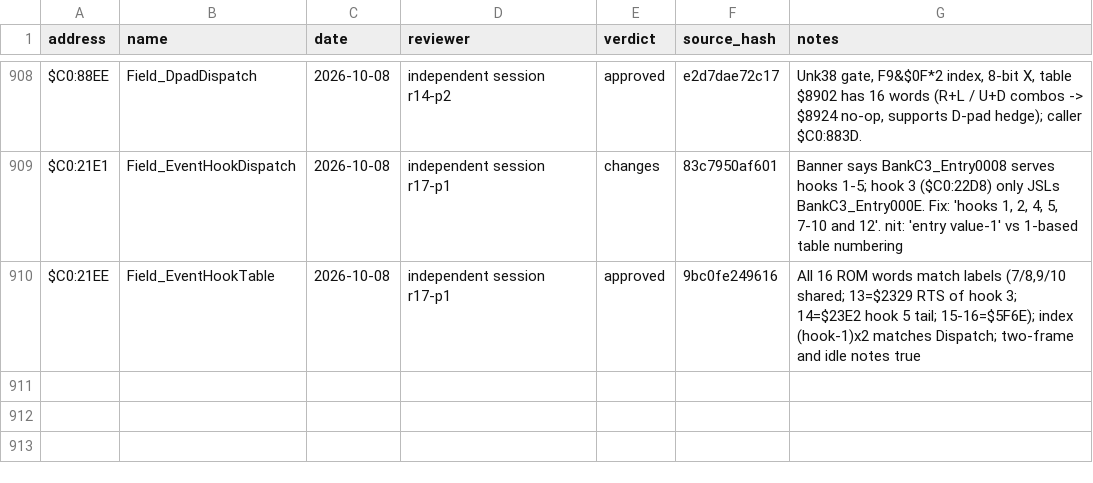
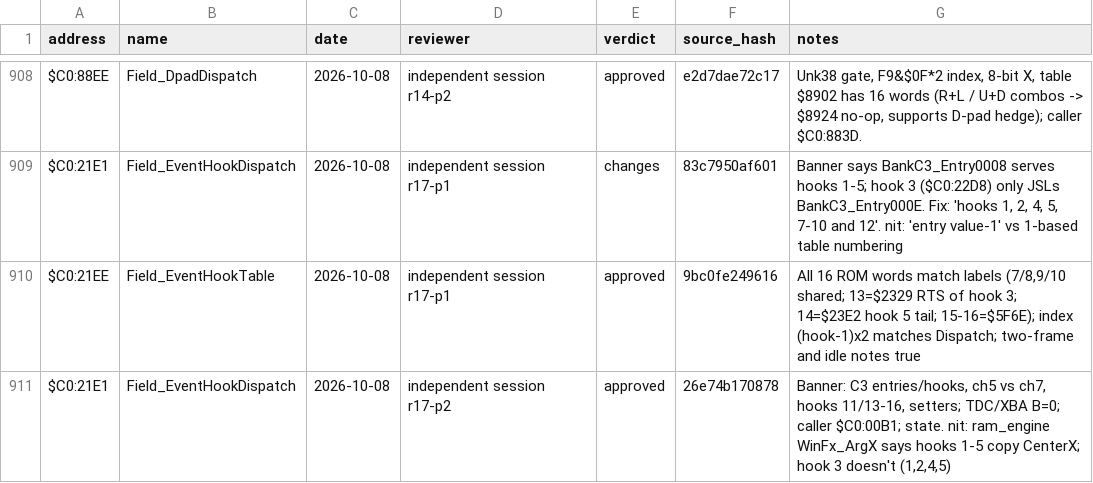
Before and after one commit to ThisIsAkill/ChronoRET, a CSV file: symbols/reviews.csv, drawn as a sheet; only a part is shown, gaps mark what is left out; the diff names each change by its address in the sheet, - before the commit and + after, or states it on an @@ line.

Commit message:
reviews: Field_EventHookDispatch approved; WinFx_ArgX comment

```diff
--- a/symbols/reviews.csv
+++ b/symbols/reviews.csv
+row 911: $C0:21E1 | Field_EventHookDispatch | 2026-10-08 | independent session r17-p2 | approved | 26e74b170878 | Banner: C3 entries/hooks, ch5 vs ch7, hooks 11/13-16, setters; TDC/XBA B=0; caller $C0:00B1; state. nit: ram_engine WinFx_ArgX says hooks 1-5 copy CenterX; hook 3 doesn't (1,2,4,5)
```
Also changed, not shown: symbols/functions.csv, 5 other files.
